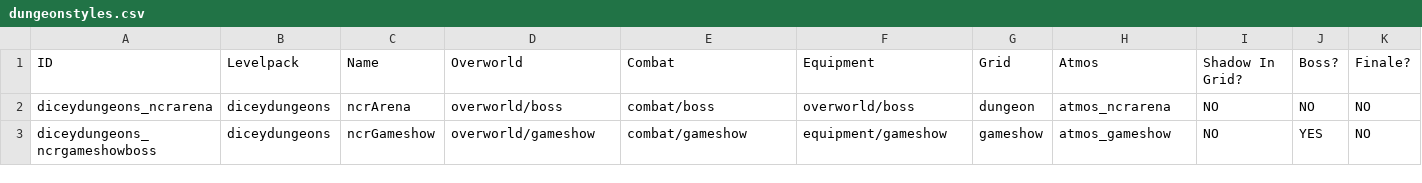
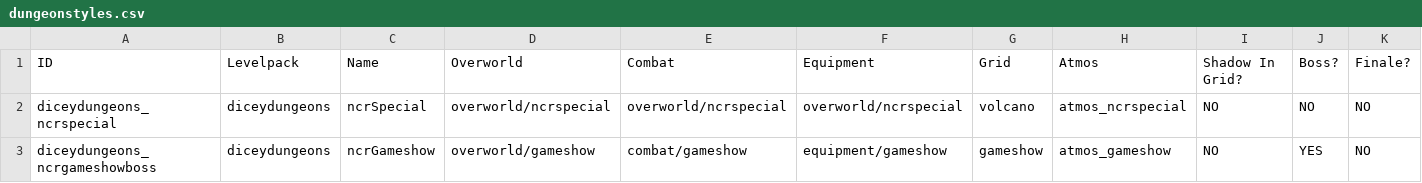
Before and after one commit to ncrecc/ncrmod, a CSV file: _append/data/text/dungeonstyles.csv, drawn as a sheet; only a part is shown; the diff names each change by its address in the sheet, - before the commit and + after, or states it on an @@ line.

```diff
--- a/_append/data/text/dungeonstyles.csv
+++ b/_append/data/text/dungeonstyles.csv
-A2: diceydungeons_ncrarena
+A2: diceydungeons_ncrspecial
-C2: ncrArena
+C2: ncrSpecial
-D2: overworld/boss
+D2: overworld/ncrspecial
-E2: combat/boss
+E2: overworld/ncrspecial
-F2: overworld/boss
+F2: overworld/ncrspecial
-G2: dungeon
+G2: volcano
-H2: atmos_ncrarena
+H2: atmos_ncrspecial
```
Also changed, not shown: _append/data/text/fighters.csv, _append/data/text/remix.csv, 19 other files.
